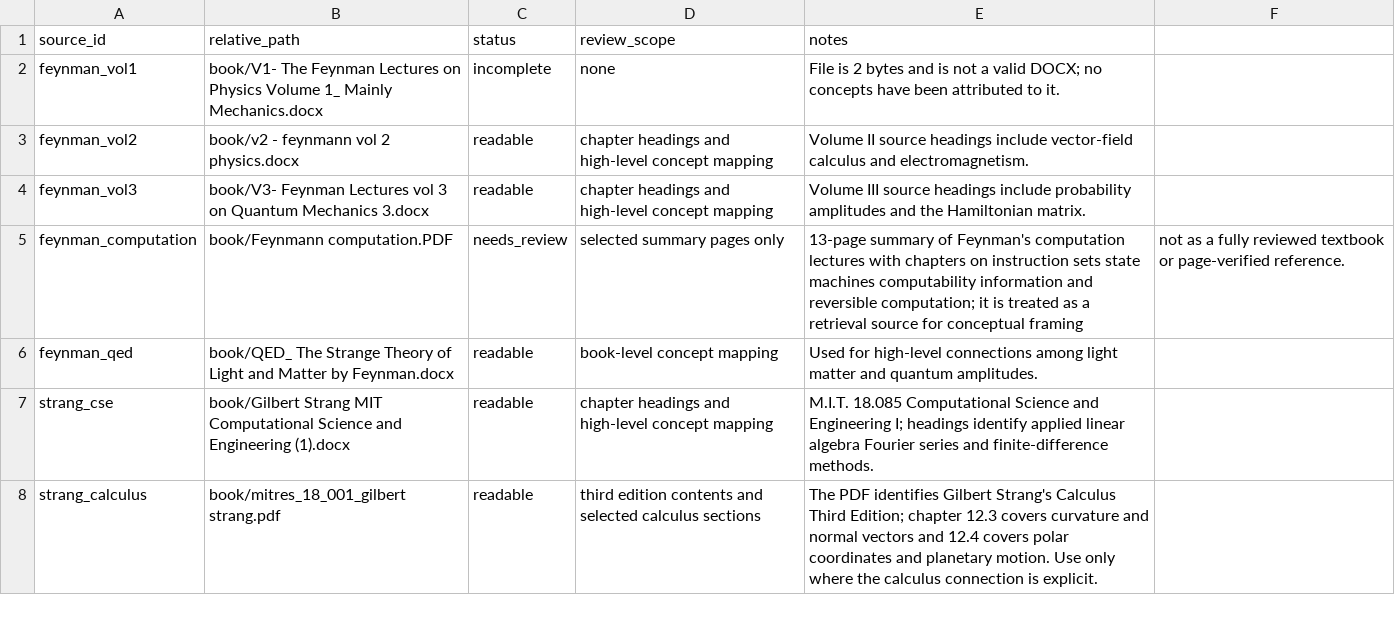
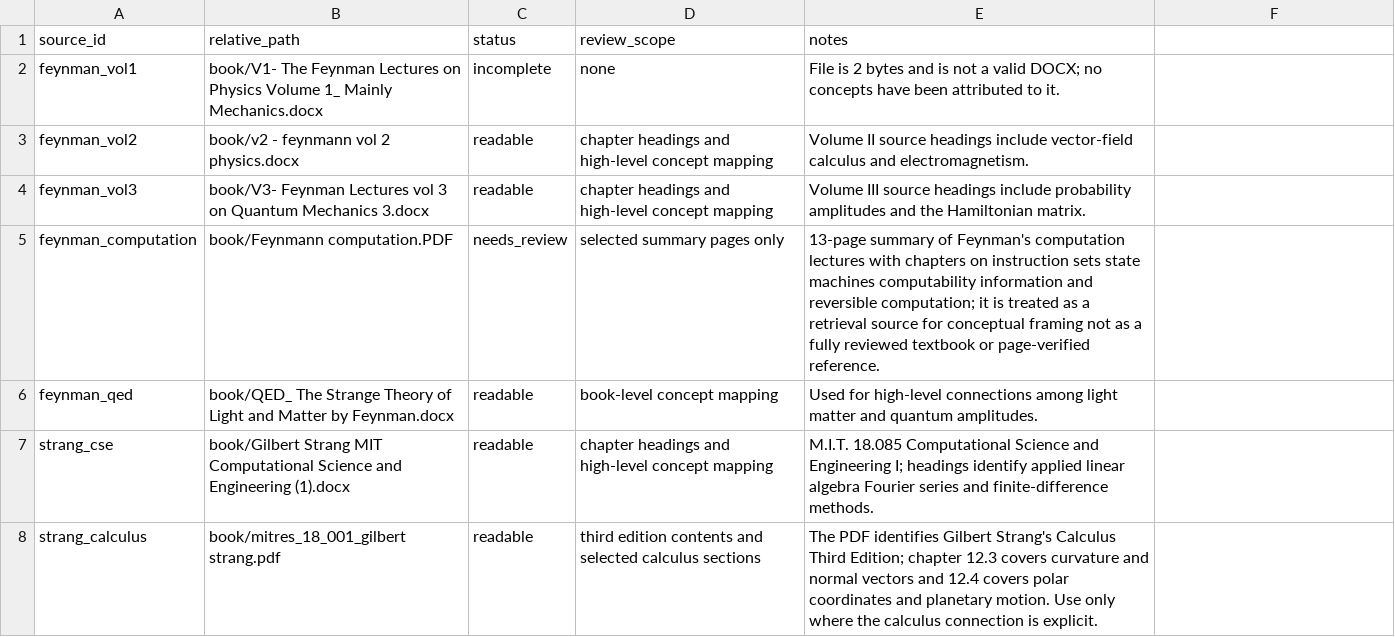
Before and after one commit to saemphysics/youtube, a CSV file: book_sources.csv, drawn as a sheet; only a part is shown.

Commit message:
Update book_sources.csv

```diff
--- a/book_sources.csv
+++ b/book_sources.csv
@@ -4,3 +4,3 @@ feynman_vol2,book/v2  - feynmann vol 2  physics.docx,readable,chapter headings a
 feynman_vol3,book/V3- Feynman Lectures vol 3 on Quantum Mechanics 3.docx,readable,chapter headings and high-level concept mapping,Volume III source headings include probability amplitudes and the Hamiltonian matrix.
-feynman_computation,book/Feynmann computation.PDF,needs_review,selected summary pages only,13-page summary of Feynman's computation lectures with chapters on instruction sets state machines computability information and reversible computation; it is treated as a retrieval source for conceptual framing, not as a fully reviewed textbook or page-verified reference.
+feynman_computation,book/Feynmann computation.PDF,needs_review,selected summary pages only,13-page summary of Feynman's computation lectures with chapters on instruction sets state machines computability information and reversible computation; it is treated as a retrieval source for conceptual framing not as a fully reviewed textbook or page-verified reference.
 feynman_qed,book/QED_ The Strange Theory of Light and Matter by Feynman.docx,readable,book-level concept mapping,Used for high-level connections among light matter and quantum amplitudes.
```
